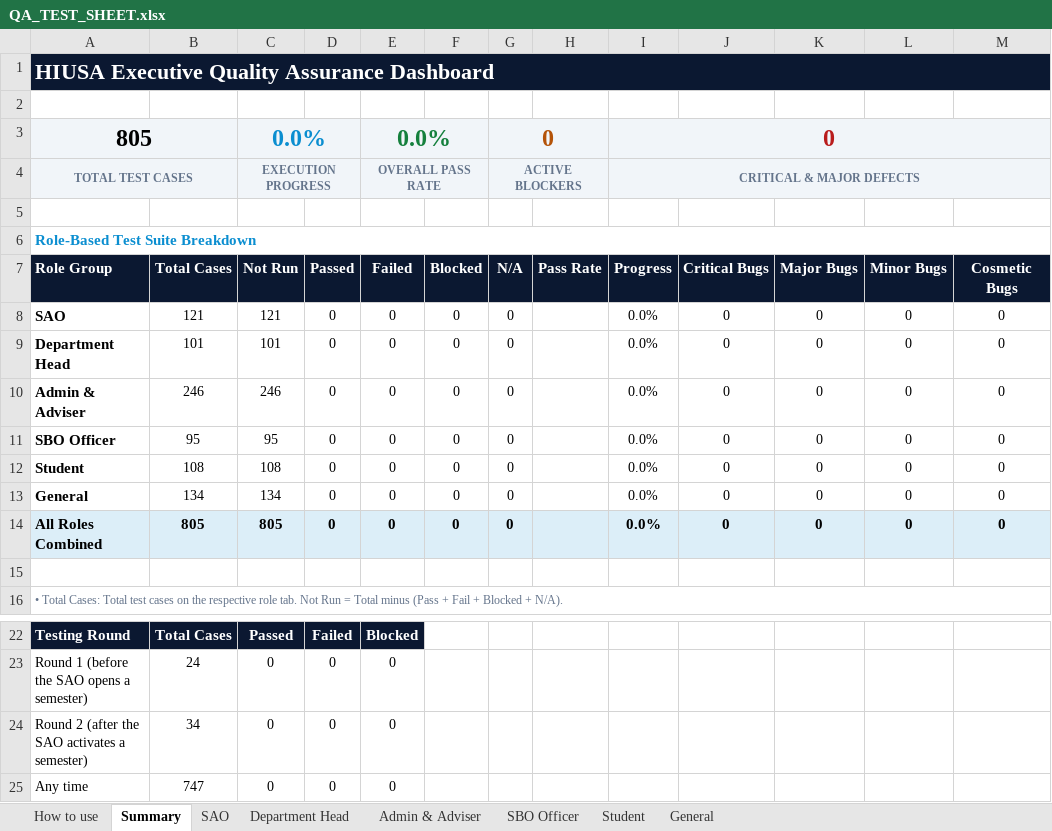
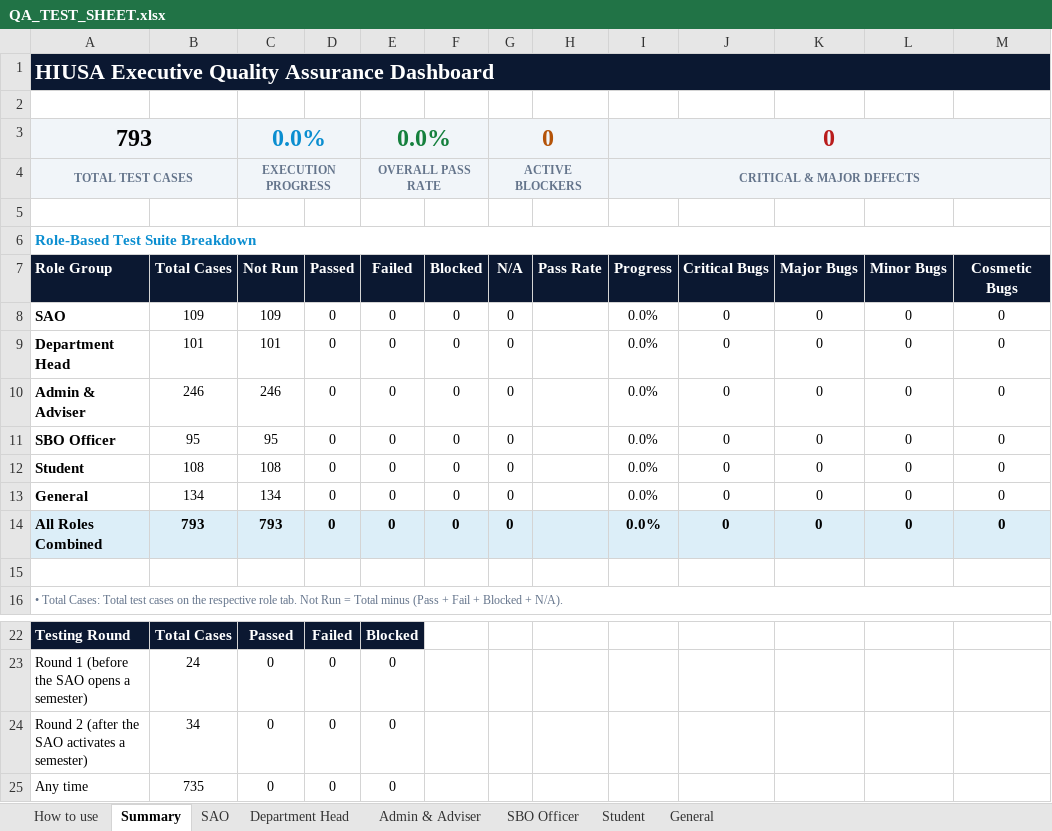
Before and after one commit to prodoc-zen/Hiusa-FULL, an Excel workbook: docs/QA_TEST_SHEET.xlsx, sheet Summary, drawn as a sheet; only a part is shown, gaps mark what is left out; values as stored, in another font and other column widths than the file's, no borders; conditional formats not drawn; the diff names each change by its address in the sheet, - before the commit and + after, or states it on an @@ line.

```diff
--- a/docs/QA_TEST_SHEET.xlsx (sheet Summary)
+++ b/docs/QA_TEST_SHEET.xlsx (sheet Summary)
-A3 (Role Group): 805
+A3 (Role Group): 793
-B8 (Total Cases): 121
+B8 (Total Cases): 109
-C8 (Not Run): 121
+C8 (Not Run): 109
-B14 (Total Cases): 805
+B14 (Total Cases): 793
-C14 (Not Run): 805
+C14 (Not Run): 793
-B25 (Total Cases): 747
+B25 (Total Cases): 735
```
Also changed, not shown: sheet SAO, sheet Department Head, sheet General, 56 other files.
